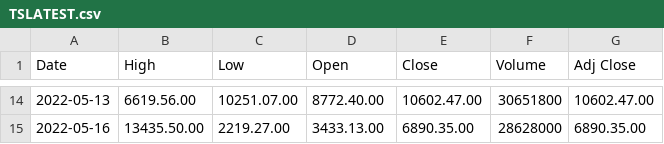
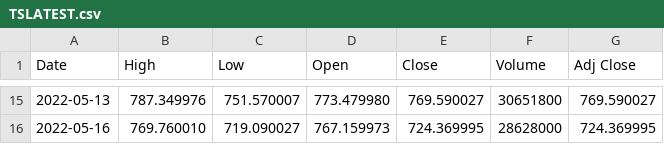
Before and after one commit to LingDingLauPau/machine-learning, a CSV file: CSV/TSLATEST.csv, drawn as a sheet; only a part is shown, gaps mark what is left out; the diff covers the shown part only.

```diff
--- a/CSV/TSLATEST.csv
+++ b/CSV/TSLATEST.csv
@@ -14,2 +15,2 @@ Date,High,Low,Open,Close,Volume,Adj Close
-2022-05-13,6619.56.00,10251.07.00,8772.40.00,10602.47.00,30651800,10602.47.00
-2022-05-16,13435.50.00,2219.27.00,3433.13.00,6890.35.00,28628000,6890.35.00
+2022-05-13,787.349976,751.570007,773.479980,769.590027,30651800,769.590027
+2022-05-16,769.760010,719.090027,767.159973,724.369995,28628000,724.369995
```
Also changed, not shown: 1 added row and 60 edited cells elsewhere in this file, 2 other files.
